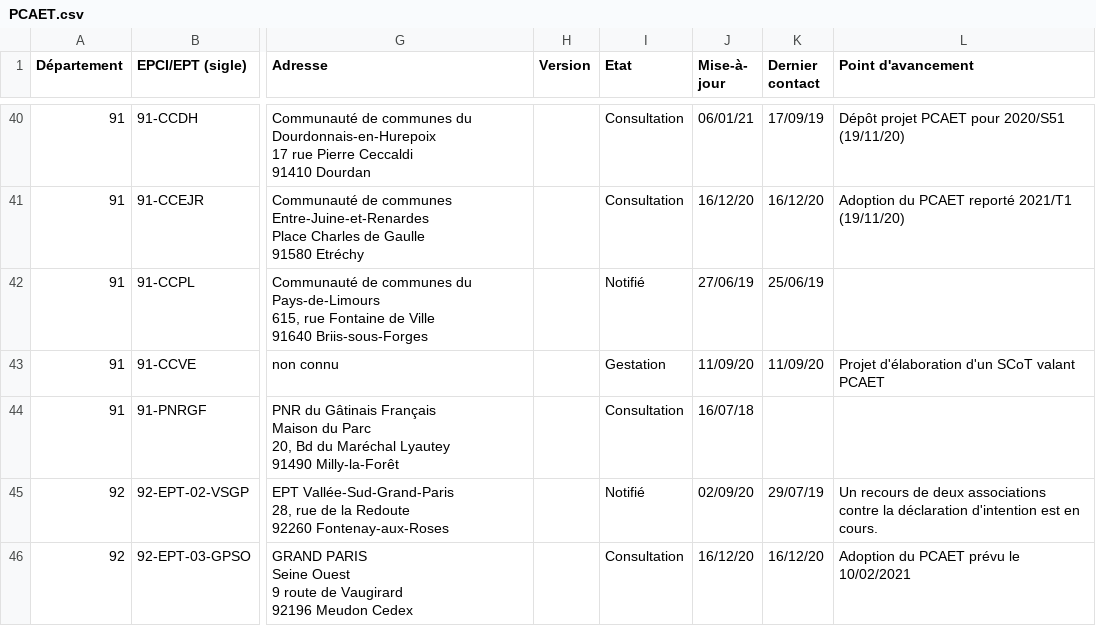
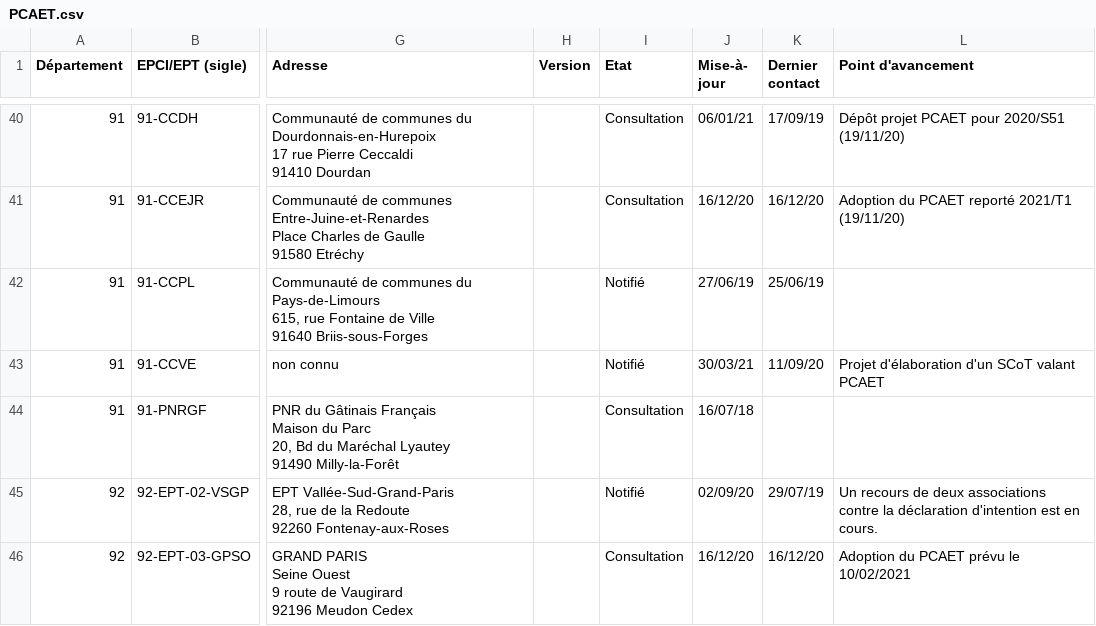
Before and after one commit to SECV-PEE/Tableau-de-bord-DRIEE, a CSV file: data/page8_territoires/PCAET.csv, drawn as a sheet; only a part is shown, gaps mark what is left out; the diff names each change by its address in the sheet, - before the commit and + after, or states it on an @@ line.

```diff
--- a/data/page8_territoires/PCAET.csv
+++ b/data/page8_territoires/PCAET.csv
-I43 (Etat): Gestation
+I43 (Etat): Notifié
-J43 (Mise-à- jour): 11/09/20
+J43 (Mise-à- jour): 30/03/21
```
Also changed, not shown: 4 other files.
